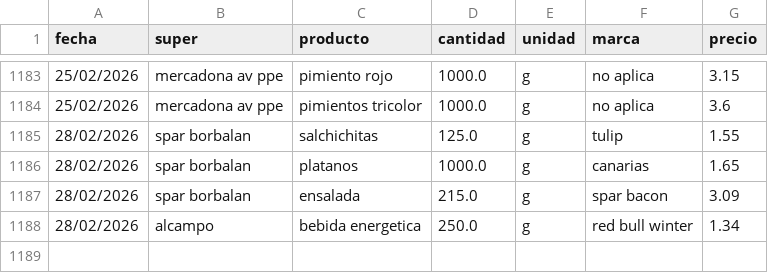
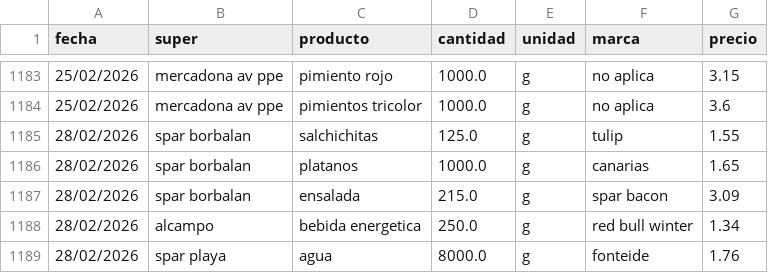
Before and after one commit to SarelaFolgar/control_super, a CSV file: datos_super.csv, drawn as a sheet; only a part is shown, gaps mark what is left out.

Commit message:
📥 Agregar 1 productos via API

```diff
--- a/datos_super.csv
+++ b/datos_super.csv
@@ -1188 +1188,2 @@ fecha,super,producto,cantidad,unidad,marca,precio
 28/02/2026,alcampo,bebida energetica,250.0,g,red bull winter,1.34
+28/02/2026,spar playa,agua,8000.0,g,fonteide,1.76
```
